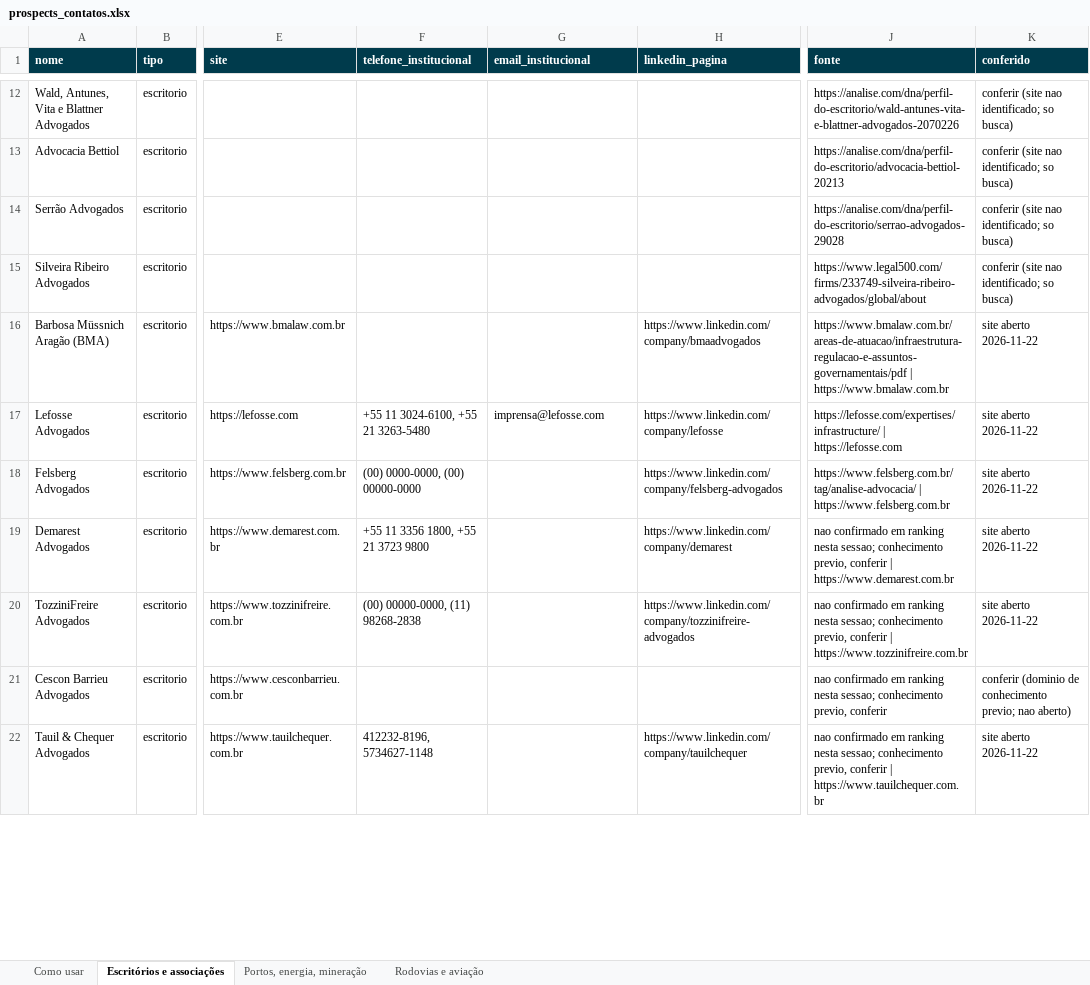
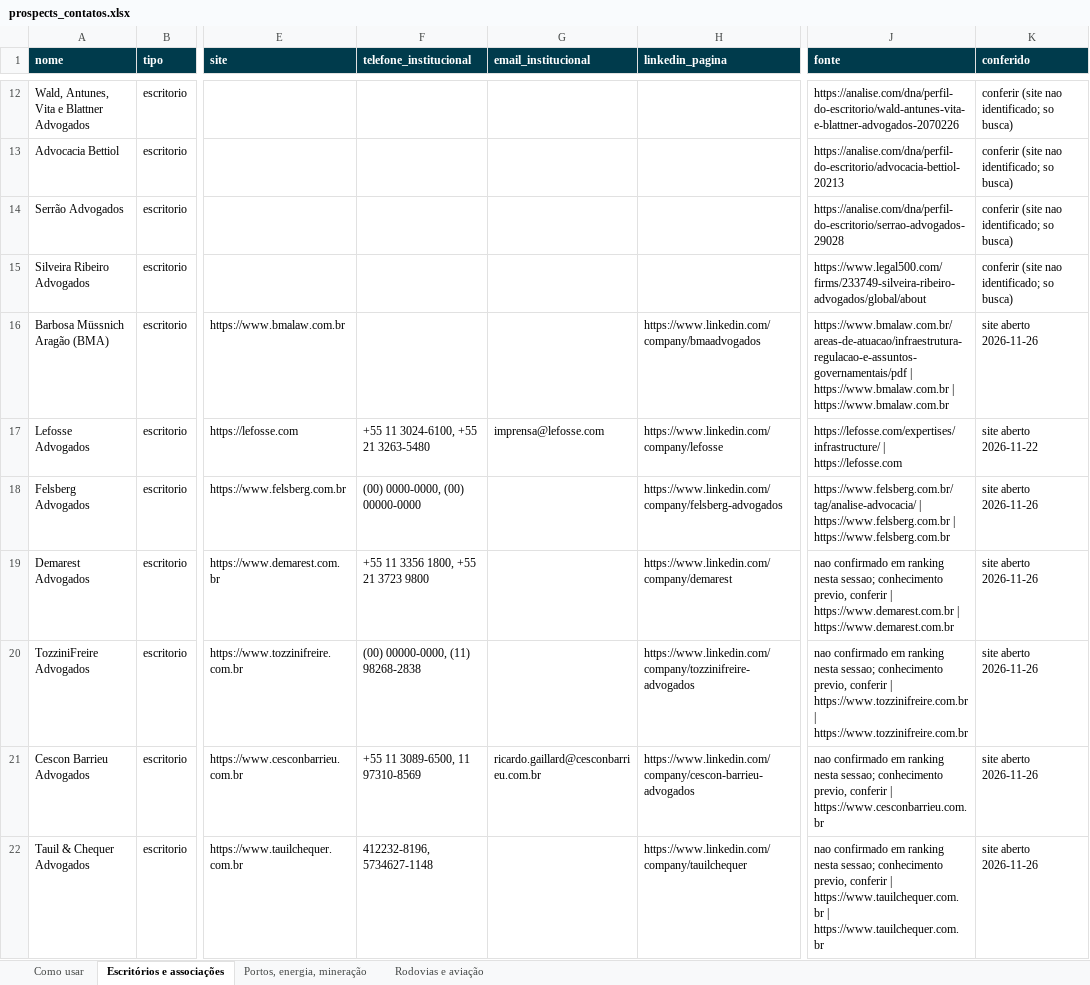
Before and after one commit to Joaodesouzanery/REGULACAO-GRUPONERY, an Excel workbook: documentos/comercial/prospects_contatos.xlsx, sheet Escritórios e associações, drawn as a sheet; only a part is shown, gaps mark what is left out; values as stored, in another font and other column widths than the file's, no borders; the diff covers the shown part only; the diff names each change by its address in the sheet, - before the commit and + after, or states it on an @@ line.

```diff
--- a/documentos/comercial/prospects_contatos.xlsx (sheet Escritórios e associações)
+++ b/documentos/comercial/prospects_contatos.xlsx (sheet Escritórios e associações)
-J16 (fonte): …| https://www.bmalaw.com.br
+J16 (fonte): …| https://www.bmalaw.com.br | https://www.bmalaw.com.br
-K16 (conferido): site aberto 2026-11-22
+K16 (conferido): site aberto 2026-11-26
-J18 (fonte): …| https://www.felsberg.com.br
+J18 (fonte): …| https://www.felsberg.com.br | https://www.felsberg.com.br
-K18:K20 (conferido): site aberto 2026-11-22
+K18:K20 (conferido): site aberto 2026-11-26
-J19 (fonte): …| https://www.demarest.com.br
+J19 (fonte): …| https://www.demarest.com.br | https://www.demarest.com.br
-J20 (fonte): …| https://www.tozzinifreire.com.br
+J20 (fonte): …| https://www.tozzinifreire.com.br | https://www.tozzinifreire.com.br
-F21 (telefone_institucional): (empty)
+F21 (telefone_institucional): +55 11 3089-6500, 11 97310-8569
-G21 (email_institucional): (empty)
+G21 (email_institucional): ricardo.gaillard@cesconbarrieu.com.br
-H21 (linkedin_pagina): (empty)
+H21 (linkedin_pagina): https://www.linkedin.com/company/cescon-barrieu-advogados
-J21 (fonte): …previo, conferir
+J21 (fonte): …previo, conferir | https://www.cesconbarrieu.com.br
-K21 (conferido): conferir (dominio de conhecimento previo; nao aberto)
+K21 (conferido): site aberto 2026-11-26
-J22 (fonte): …| https://www.tauilchequer.com.br
+J22 (fonte): …| https://www.tauilchequer.com.br | https://www.tauilchequer.com.br
-K22 (conferido): site aberto 2026-11-22
+K22 (conferido): site aberto 2026-11-26
```
Also changed, not shown: 24 edited cells elsewhere in this sheet, sheet Rodovias e aviação, sheet Portos, energia, mineração, 3 other files.
